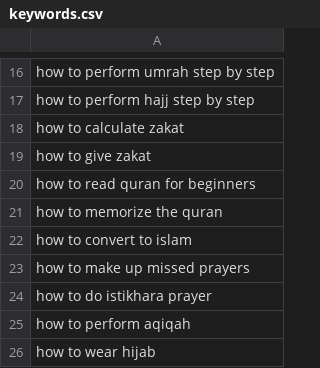
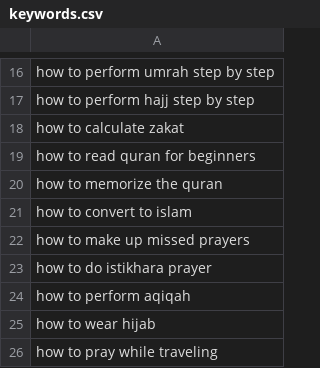
Before and after one commit to charliesheep7/islamful, a CSV file: .claude/skills/islamful-blog-writer/keywords.csv, drawn as a sheet; only a part is shown, gaps mark what is left out; the shorter side is filled out with more unchanged rows; the diff names each change by its address in the sheet, - before the commit and + after, or states it on an @@ line.

```diff
--- a/.claude/skills/islamful-blog-writer/keywords.csv
+++ b/.claude/skills/islamful-blog-writer/keywords.csv
-row 19: how to give zakat
```
Also changed, not shown: .claude/skills/islamful-blog-writer/written.csv, 3 other files.
